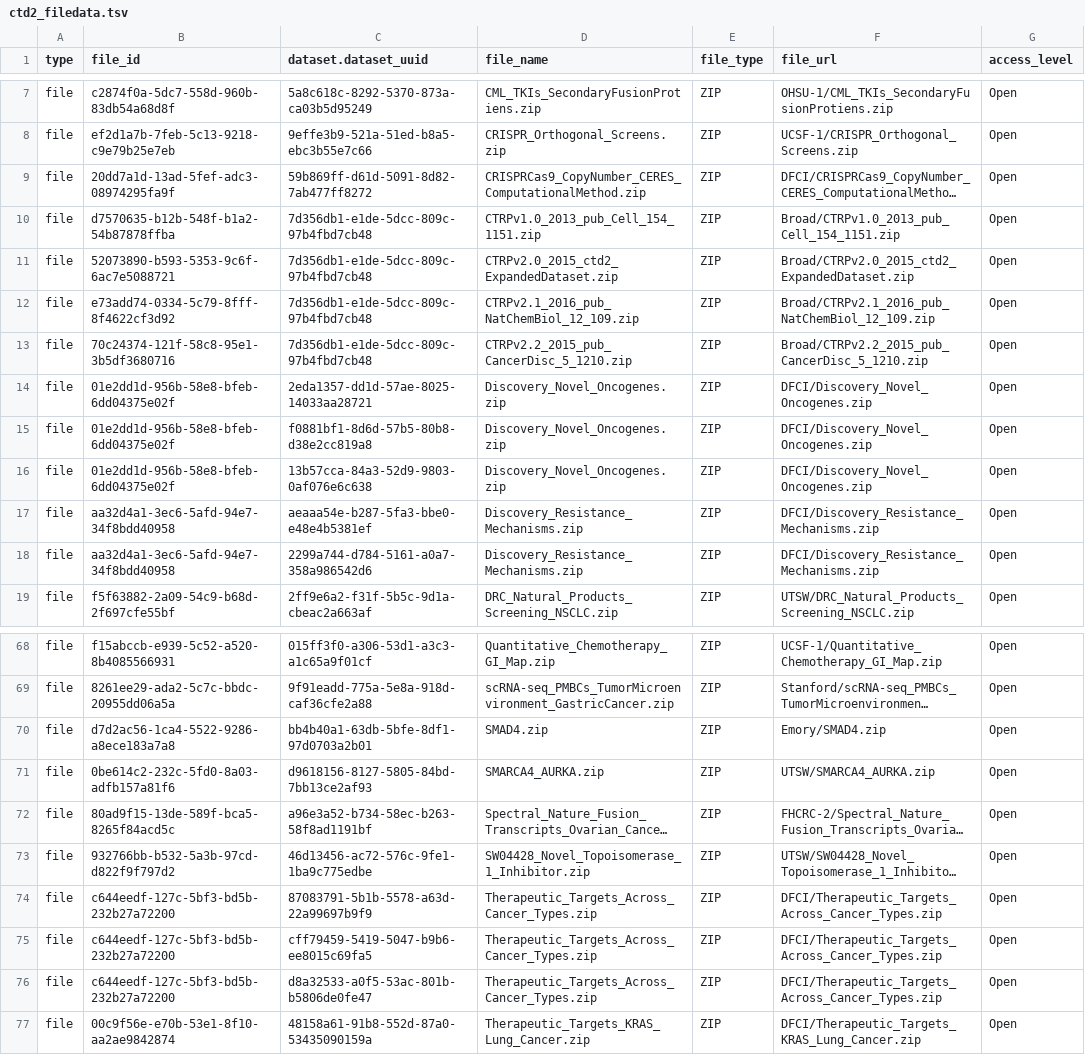
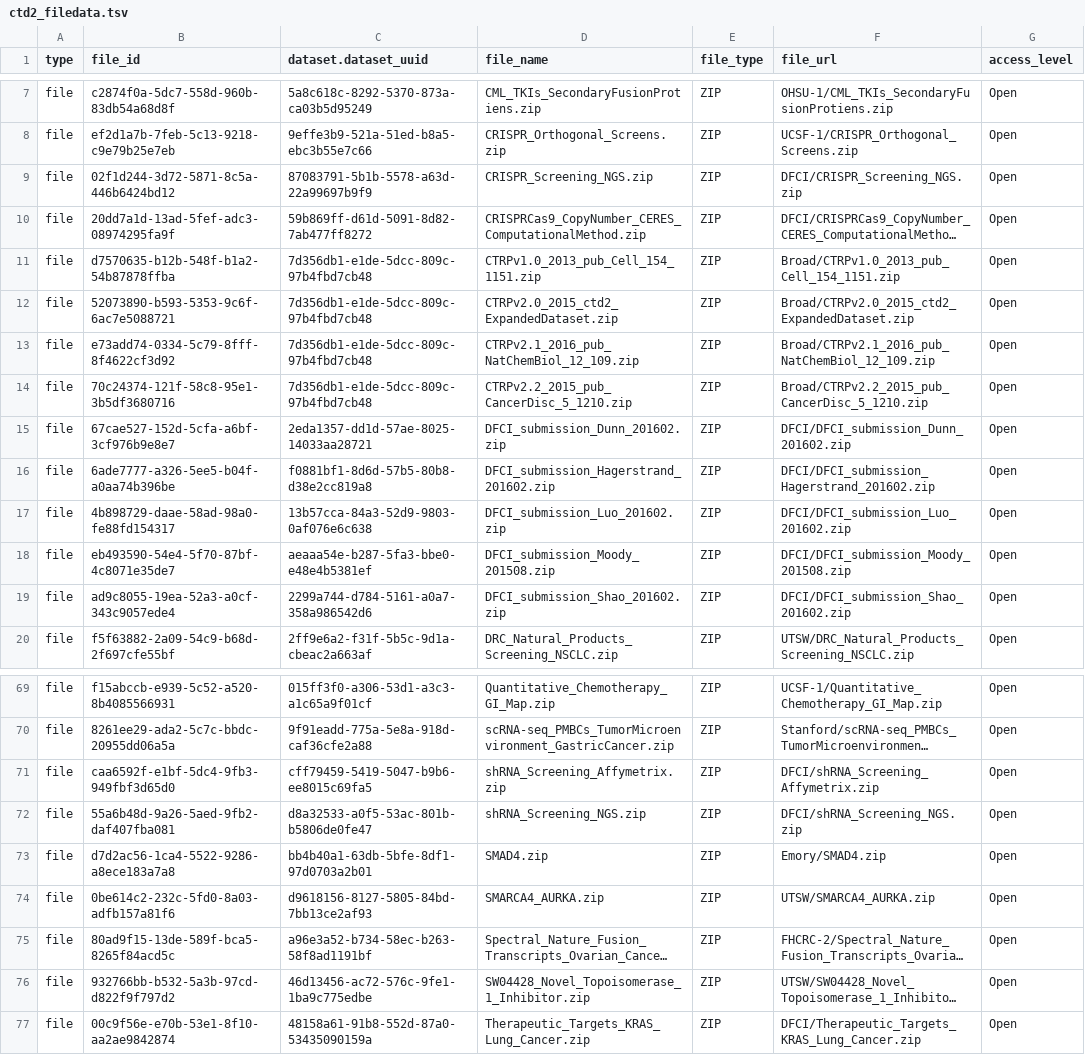
Before and after one commit to CBIIT/INS-Data, a TSV file: data/02_output/ctd2/2025-12-01/ctd2_filedata.tsv (was data/02_output/ctd2/2025-11-26/ctd2_filedata.tsv), drawn as a sheet; only a part is shown, gaps mark what is left out; long unchanged cells end in …; removed rows and columns are numbered as before the commit, all else as after; the diff names each change by its address in the sheet, - before the commit and + after, or states it on an @@ line.

```diff
--- a/data/02_output/ctd2/2025-11-26/ctd2_filedata.tsv
+++ b/data/02_output/ctd2/2025-12-01/ctd2_filedata.tsv
+row 9: file | 02f1d244-3d72-5871-8c5a-446b6424bd12 | 87083791-5b1b-5578-a63d-22a99697b9f9 | CRISPR_Screening_NGS.zip | ZIP | DFCI/CRISPR_Screening_NGS.zip | Open
-B15 (file_id): 01e2dd1d-956b-58e8-bfeb-6dd04375e02f
+B15 (file_id): 67cae527-152d-5cfa-a6bf-3cf976b9e8e7
-D15 (file_name): Discovery_Novel_Oncogenes.zip
+D15 (file_name): DFCI_submission_Dunn_201602.zip
-F15 (file_url): DFCI/Discovery_Novel_Oncogenes.zip
+F15 (file_url): DFCI/DFCI_submission_Dunn_201602.zip
-B16 (file_id): 01e2dd1d-956b-58e8-bfeb-6dd04375e02f
+B16 (file_id): 6ade7777-a326-5ee5-b04f-a0aa74b396be
-D16 (file_name): Discovery_Novel_Oncogenes.zip
+D16 (file_name): DFCI_submission_Hagerstrand_201602.zip
-F16 (file_url): DFCI/Discovery_Novel_Oncogenes.zip
+F16 (file_url): DFCI/DFCI_submission_Hagerstrand_201602.zip
-B17 (file_id): 01e2dd1d-956b-58e8-bfeb-6dd04375e02f
+B17 (file_id): 4b898729-daae-58ad-98a0-fe88fd154317
-D17 (file_name): Discovery_Novel_Oncogenes.zip
+D17 (file_name): DFCI_submission_Luo_201602.zip
-F17 (file_url): DFCI/Discovery_Novel_Oncogenes.zip
+F17 (file_url): DFCI/DFCI_submission_Luo_201602.zip
-B18 (file_id): aa32d4a1-3ec6-5afd-94e7-34f8bdd40958
+B18 (file_id): eb493590-54e4-5f70-87bf-4c8071e35de7
-D18 (file_name): Discovery_Resistance_Mechanisms.zip
+D18 (file_name): DFCI_submission_Moody_201508.zip
-F18 (file_url): DFCI/Discovery_Resistance_Mechanisms.zip
+F18 (file_url): DFCI/DFCI_submission_Moody_201508.zip
-B19 (file_id): aa32d4a1-3ec6-5afd-94e7-34f8bdd40958
+B19 (file_id): ad9c8055-19ea-52a3-a0cf-343c9057ede4
-D19 (file_name): Discovery_Resistance_Mechanisms.zip
+D19 (file_name): DFCI_submission_Shao_201602.zip
-F19 (file_url): DFCI/Discovery_Resistance_Mechanisms.zip
+F19 (file_url): DFCI/DFCI_submission_Shao_201602.zip
+row 71: file | caa6592f-e1bf-5dc4-9fb3-949fbf3d65d0 | cff79459-5419-5047-b9b6-ee8015c69fa5 | shRNA_Screening_Affymetrix.zip | ZIP | DFCI/shRNA_Screening_Affymetrix.zip | Open
+row 72: file | 55a6b48d-9a26-5aed-9fb2-daf407fba081 | d8a32533-a0f5-53ac-801b-b5806de0fe47 | shRNA_Screening_NGS.zip | ZIP | DFCI/shRNA_Screening_NGS.zip | Open
-row 74: file | c644eedf-127c-5bf3-bd5b-232b27a72200 | 87083791-5b1b-5578-a63d-22a99697b9f9 | Therapeutic_Targets_Across_Cancer_Types.zip | ZIP | DFCI/Therapeutic_Targets_Across_Cancer_Types.zip | Open
-row 75: file | c644eedf-127c-5bf3-bd5b-232b27a72200 | cff79459-5419-5047-b9b6-ee8015c69fa5 | Therapeutic_Targets_Across_Cancer_Types.zip | ZIP | DFCI/Therapeutic_Targets_Across_Cancer_Types.zip | Open
-row 76: file | c644eedf-127c-5bf3-bd5b-232b27a72200 | d8a32533-a0f5-53ac-801b-b5806de0fe47 | Therapeutic_Targets_Across_Cancer_Types.zip | ZIP | DFCI/Therapeutic_Targets_Across_Cancer_Types.zip | Open
```
Also changed, not shown: data/00_input/ctd2/ctd2_datasets_2025-12-01.csv, data/00_input/ctd2/ctd2_filedata_2025-12-01.csv, 4 other files.
